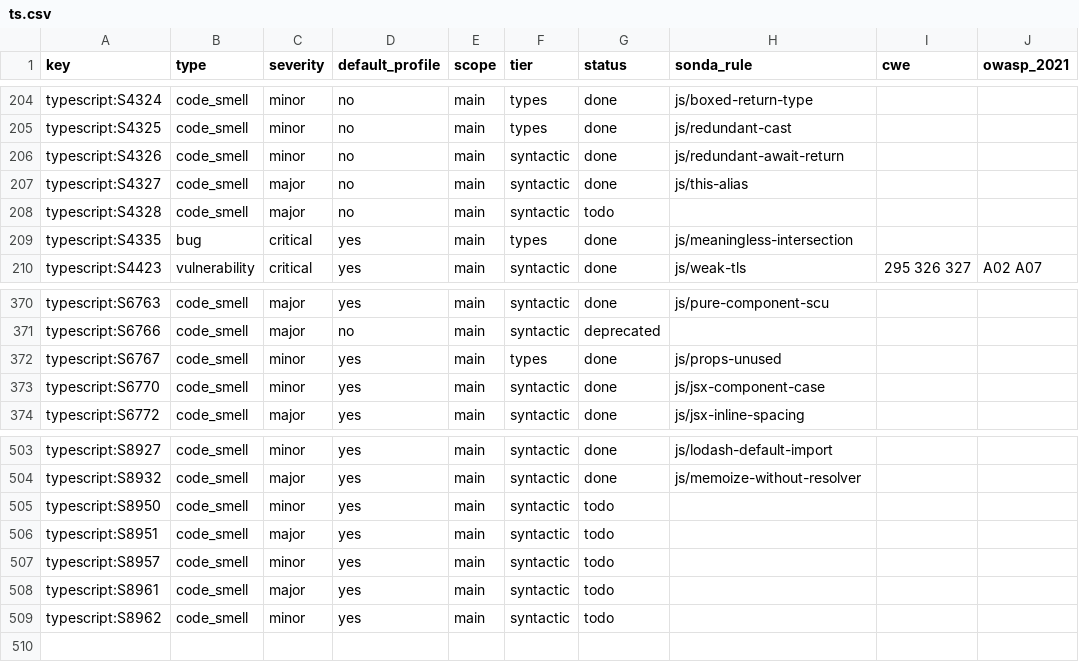
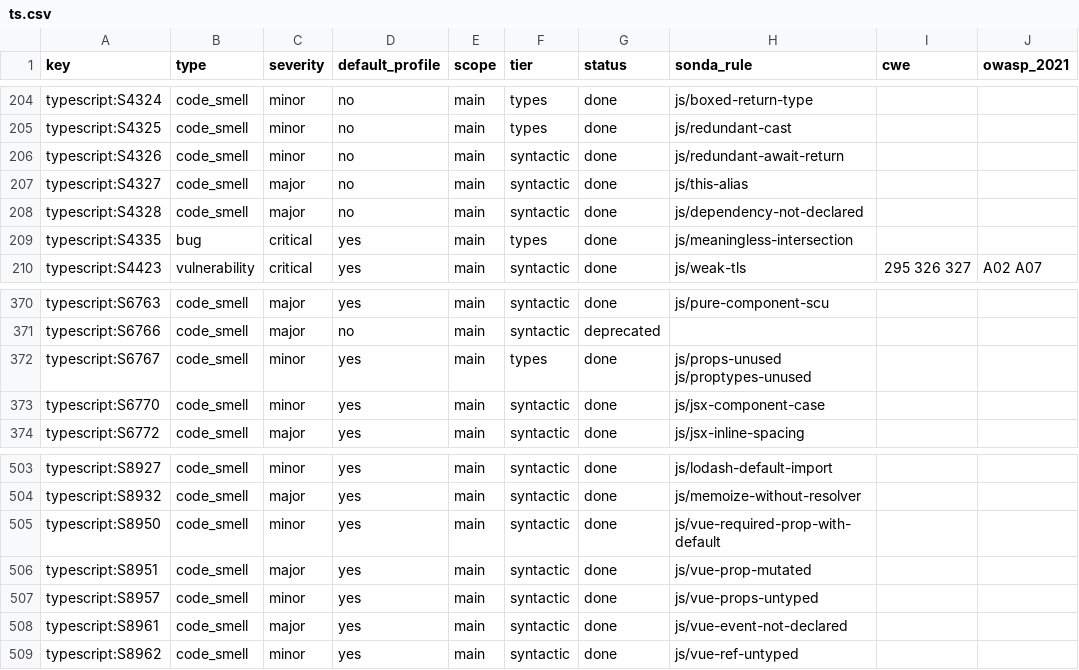
Before and after one commit to lvaoliveira/sonda, a CSV file: docs/sonar-parity/ts.csv, drawn as a sheet; only a part is shown, gaps mark what is left out.

Commit message:
feat: Vue single-file components, and the last JavaScript and TypeScript rules (batch 28)
.vue files are read as their script, with everything else blanked so
lines and columns stay where the editor shows them. Six rules: Vue props
without types, required props with a default, mutated props, undeclared
events, untyped refs, and unused PropTypes.

js/dependency-not-declared (S4328) compares the packages a file imports
with the nearest package.json and the ones above it, as a project-level
pass next to the Java package rules.

```diff
--- a/docs/sonar-parity/ts.csv
+++ b/docs/sonar-parity/ts.csv
@@ -207,3 +207,3 @@ typescript:S4326,code_smell,minor,no,main,syntactic,done,js/redundant-await-retu
 typescript:S4327,code_smell,major,no,main,syntactic,done,js/this-alias,,
-typescript:S4328,code_smell,major,no,main,syntactic,todo,,,
+typescript:S4328,code_smell,major,no,main,syntactic,done,js/dependency-not-declared,,
 typescript:S4335,bug,critical,yes,main,types,done,js/meaningless-intersection,,
@@ -371,3 +371,3 @@ typescript:S6763,code_smell,major,yes,main,syntactic,done,js/pure-component-scu,
 typescript:S6766,code_smell,major,no,main,syntactic,deprecated,,,
-typescript:S6767,code_smell,minor,yes,main,types,done,js/props-unused,,
+typescript:S6767,code_smell,minor,yes,main,types,done,js/props-unused js/proptypes-unused,,
 typescript:S6770,code_smell,minor,yes,main,syntactic,done,js/jsx-component-case,,
@@ -504,6 +504,6 @@ typescript:S8927,code_smell,minor,yes,main,syntactic,done,js/lodash-default-impo
 typescript:S8932,code_smell,major,yes,main,syntactic,done,js/memoize-without-resolver,,
-typescript:S8950,code_smell,minor,yes,main,syntactic,todo,,,
-typescript:S8951,code_smell,major,yes,main,syntactic,todo,,,
-typescript:S8957,code_smell,minor,yes,main,syntactic,todo,,,
-typescript:S8961,code_smell,major,yes,main,syntactic,todo,,,
-typescript:S8962,code_smell,minor,yes,main,syntactic,todo,,,
+typescript:S8950,code_smell,minor,yes,main,syntactic,done,js/vue-required-prop-with-default,,
+typescript:S8951,code_smell,major,yes,main,syntactic,done,js/vue-prop-mutated,,
+typescript:S8957,code_smell,minor,yes,main,syntactic,done,js/vue-props-untyped,,
+typescript:S8961,code_smell,major,yes,main,syntactic,done,js/vue-event-not-declared,,
+typescript:S8962,code_smell,minor,yes,main,syntactic,done,js/vue-ref-untyped,,
```
Also changed, not shown: docs/sonar-parity/js.csv, 9 other files.
